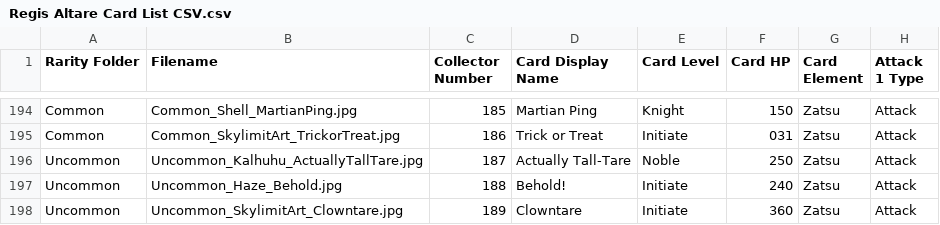
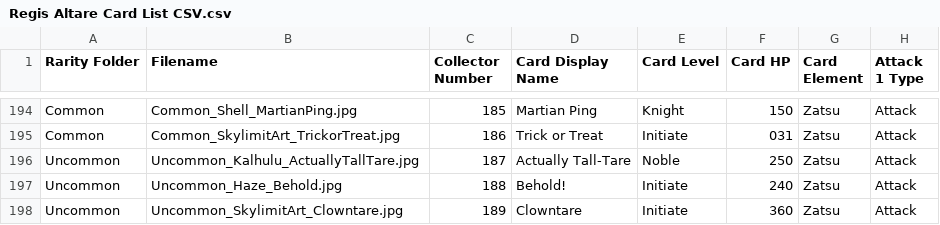
Before and after one commit to elysiumdelivery/altare-tcg, a CSV file: Regis Altare Card List CSV.csv, drawn as a sheet; only a part is shown, gaps mark what is left out; the diff names each change by its address in the sheet, - before the commit and + after, or states it on an @@ line.

Commit message:
manually fix typo

```diff
--- a/Regis Altare Card List CSV.csv
+++ b/Regis Altare Card List CSV.csv
-B196 (Filename): Uncommon_Kalhuhu_ActuallyTallTare.jpg
+B196 (Filename): Uncommon_Kalhulu_ActuallyTallTare.jpg
```
